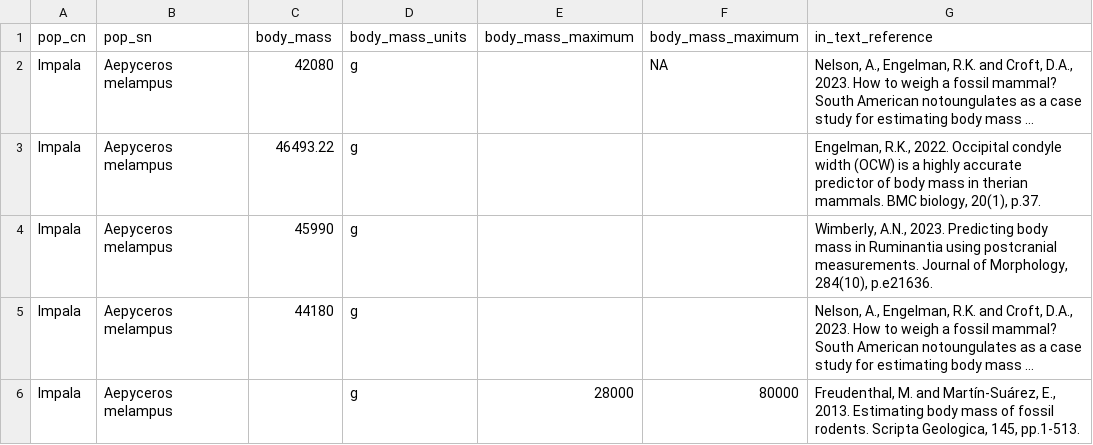
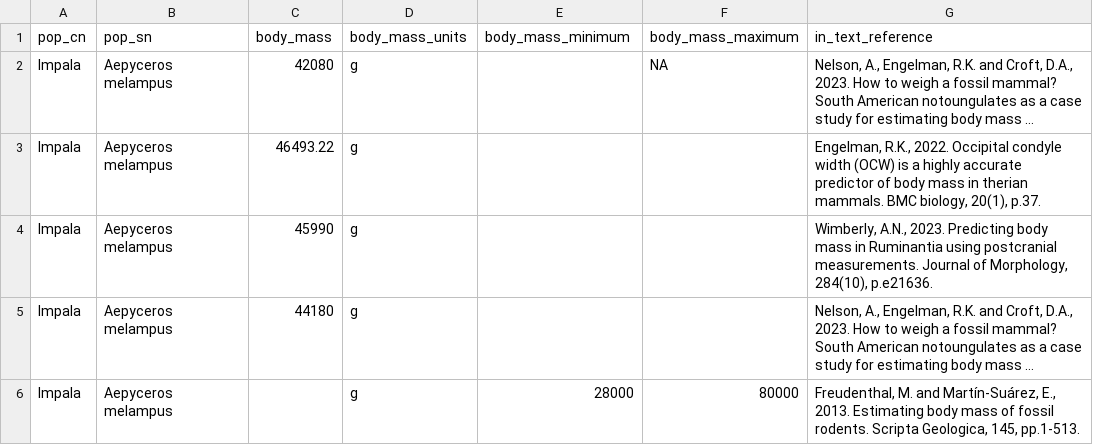
Before and after one commit to cheesesnakes/superpredator-or-superscary, a CSV file: meta-analysis/data/size.csv, drawn as a sheet; only a part is shown; long unchanged cells end in …; the diff names each change by its address in the sheet, - before the commit and + after, or states it on an @@ line.

```diff
--- a/meta-analysis/data/size.csv
+++ b/meta-analysis/data/size.csv
-E1: body_mass_maximum
+E1: body_mass_minimum
```
Also changed, not shown: meta-analysis/data/chapter-1_covariates.csv, meta-analysis/studies.csv, 4 other files.
